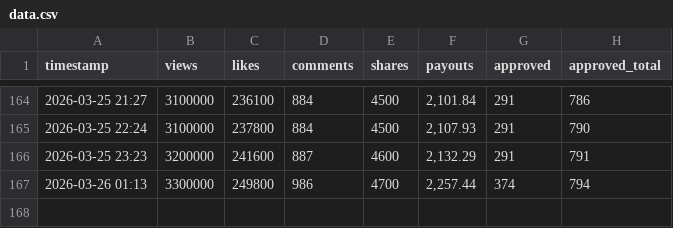
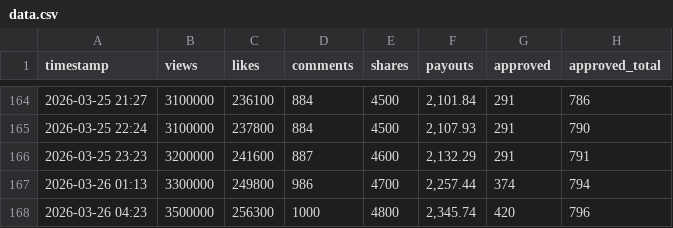
Before and after one commit to spampermegrazie/cr-tracker, a CSV file: data.csv, drawn as a sheet; only a part is shown, gaps mark what is left out; the diff names each change by its address in the sheet, - before the commit and + after, or states it on an @@ line.

```diff
--- a/data.csv
+++ b/data.csv
+row 168: 2026-03-26 04:23 | 3500000 | 256300 | 1000 | 4800 | 2,345.74 | 420 | 796
```
